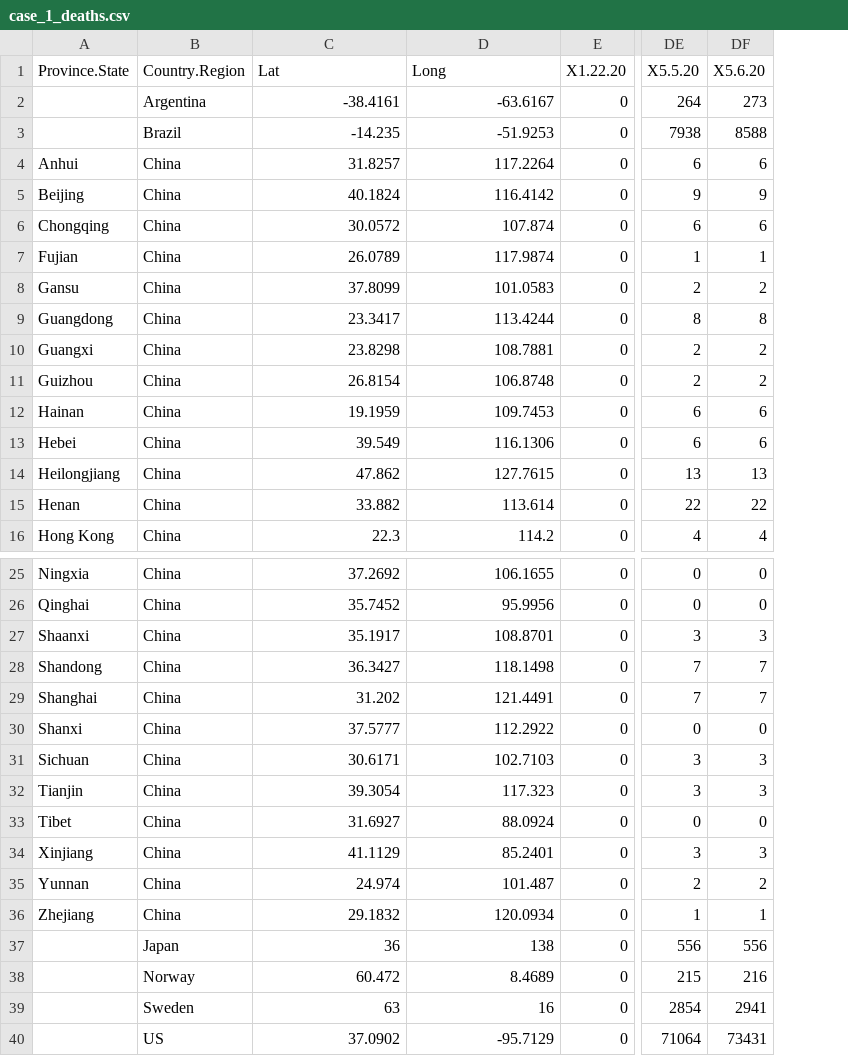
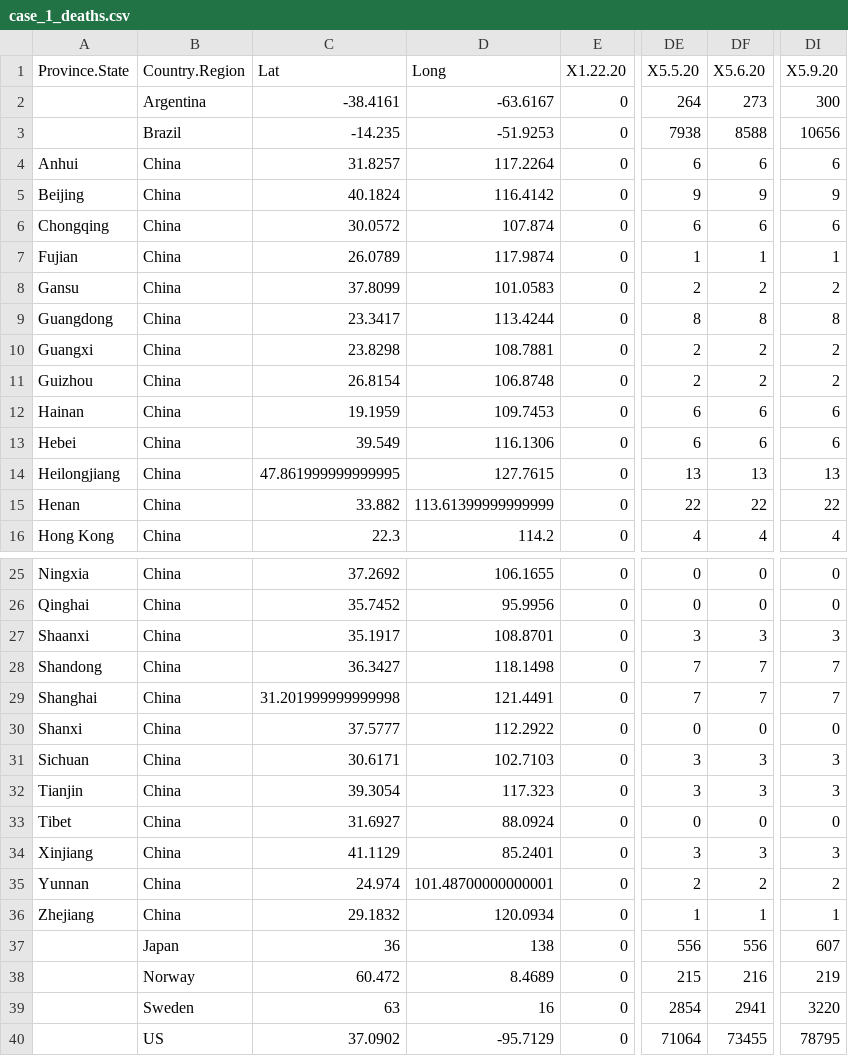
Before and after one commit to rOpenStats/COVID19analyticsBak2109, a CSV file: inst/extdata/sources/case_1_deaths.csv, drawn as a sheet; only a part is shown, gaps mark what is left out; the diff names each change by its address in the sheet, - before the commit and + after, or states it on an @@ line.

```diff
--- a/inst/extdata/sources/case_1_deaths.csv
+++ b/inst/extdata/sources/case_1_deaths.csv
+column DI (X5.9.20), rows 2-16: 300 | 10656 | 6 | 9 | 6 | 1 | 2 | 8 | 2 | 2 | 6 | 6 | 13 | 22 | 4; rows 25-40: 0 | 0 | 3 | 7 | 7 | 0 | 3 | 3 | 0 | 3 | 2 | 1 | 607 | 219 | 3220 | 78795
-C14 (Lat): 47.862
+C14 (Lat): 47.861999999999995
-D15 (Long): 113.614
+D15 (Long): 113.61399999999999
-C29 (Lat): 31.202
+C29 (Lat): 31.201999999999998
-D35 (Long): 101.487
+D35 (Long): 101.48700000000001
-DF40 (X5.6.20): 73431
+DF40 (X5.6.20): 73455
```
Also changed, not shown: inst/extdata/sources/case_1_confirmed.csv, inst/extdata/sources/case_1_recovered.csv, 18 other files.
